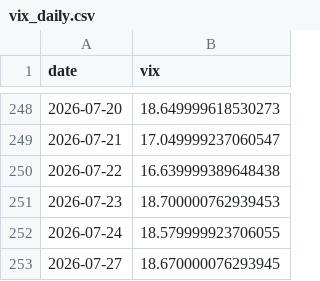
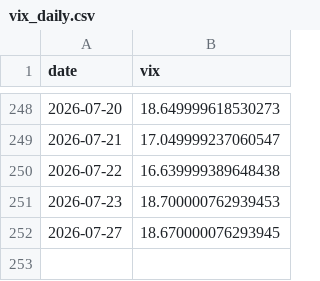
Before and after one commit to kyewellsthebest/FutureTradingBot, a CSV file: data/polygon/vix_daily.csv, drawn as a sheet; only a part is shown, gaps mark what is left out; the diff names each change by its address in the sheet, - before the commit and + after, or states it on an @@ line.

```diff
--- a/data/polygon/vix_daily.csv
+++ b/data/polygon/vix_daily.csv
-row 252: 2026-07-24 | 18.579999923706055
```
Also changed, not shown: 26 other files.
